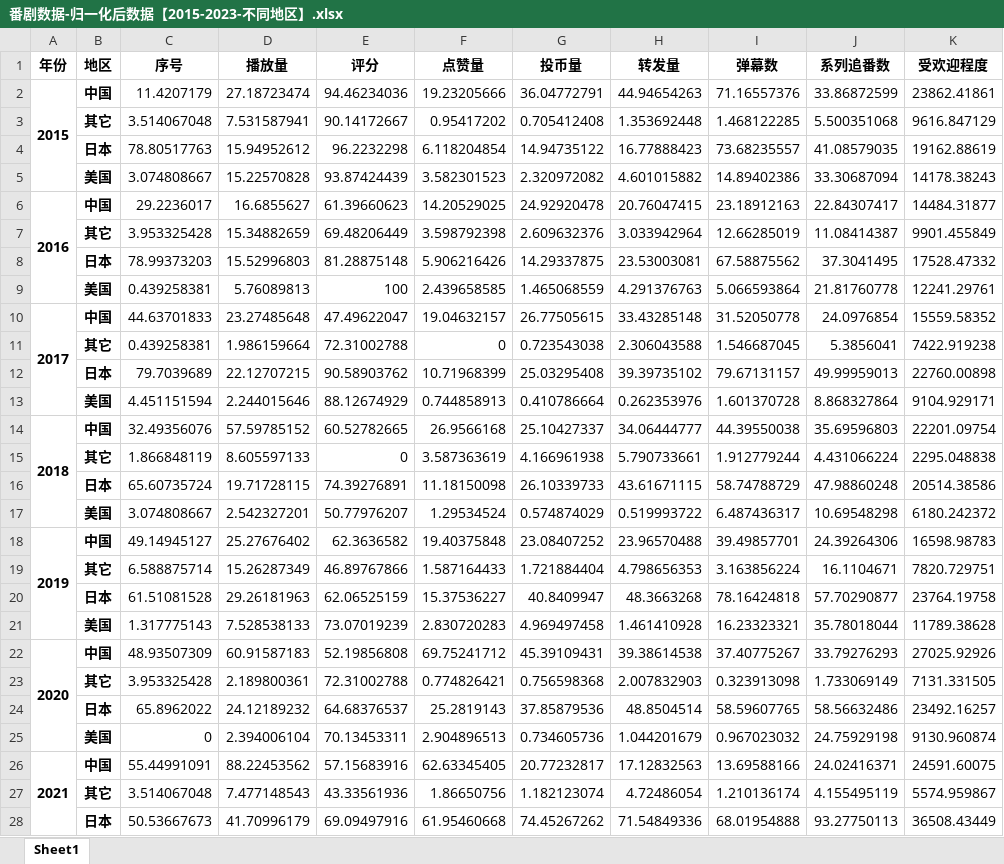
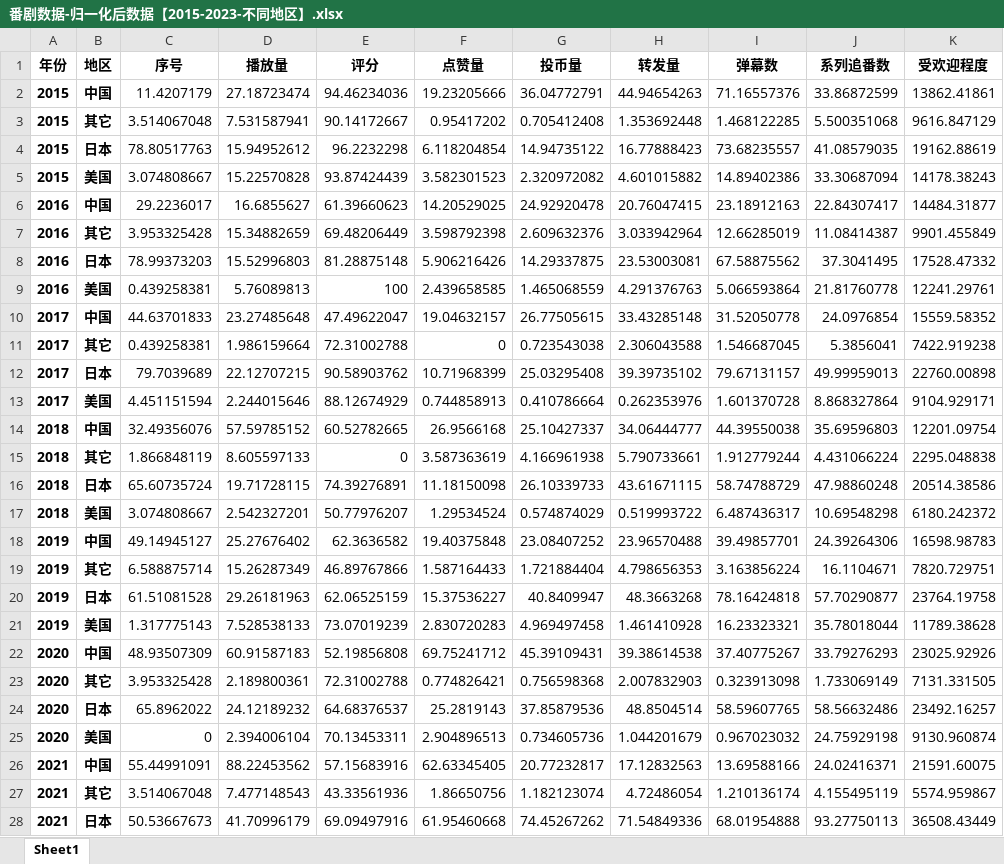
Before and after one commit to Yukiiceeee/BiliBili-Anime-data-analysis, an Excel workbook: 番剧数据-归一化后数据【2015-2023-不同地区】.xlsx, sheet Sheet1, drawn as a sheet; only a part is shown; values as stored, in another font and other column widths than the file's, no borders; the diff covers the shown part only; the diff names each change by its address in the sheet, - before the commit and + after, or states it on an @@ line.

```diff
--- a/番剧数据-归一化后数据【2015-2023-不同地区】.xlsx (sheet Sheet1)
+++ b/番剧数据-归一化后数据【2015-2023-不同地区】.xlsx (sheet Sheet1)
-A2:A5 merged
-K2 (受欢迎程度): 23862.41861
+K2 (受欢迎程度): 13862.41861
-A3:A5 (年份): (empty)
+A3:A5 (年份): 2015
-A6:A9 merged
-A7:A9 (年份): (empty)
+A7:A9 (年份): 2016
-A10:A13 merged
-A11:A13 (年份): (empty)
+A11:A13 (年份): 2017
-A14:A17 merged
-K14 (受欢迎程度): 22201.09754
+K14 (受欢迎程度): 12201.09754
-A15:A17 (年份): (empty)
+A15:A17 (年份): 2018
-A18:A21 merged
-A19:A21 (年份): (empty)
+A19:A21 (年份): 2019
-A22:A25 merged
-K22 (受欢迎程度): 27025.92926
+K22 (受欢迎程度): 23025.92926
-A23:A25 (年份): (empty)
+A23:A25 (年份): 2020
-A26:A29 merged
-K26 (受欢迎程度): 24591.60075
+K26 (受欢迎程度): 21591.60075
-A27:A28 (年份): (empty)
+A27:A28 (年份): 2021
```
Also changed, not shown: 8 edited cells and merged cells elsewhere in this sheet, 番剧数据-归一化后数据【2015-2023】（无受欢迎程度，有分类）.xlsx, 番剧数据-清洗后数据【2015-2023-不同地区】.xlsx, 9 other files.
